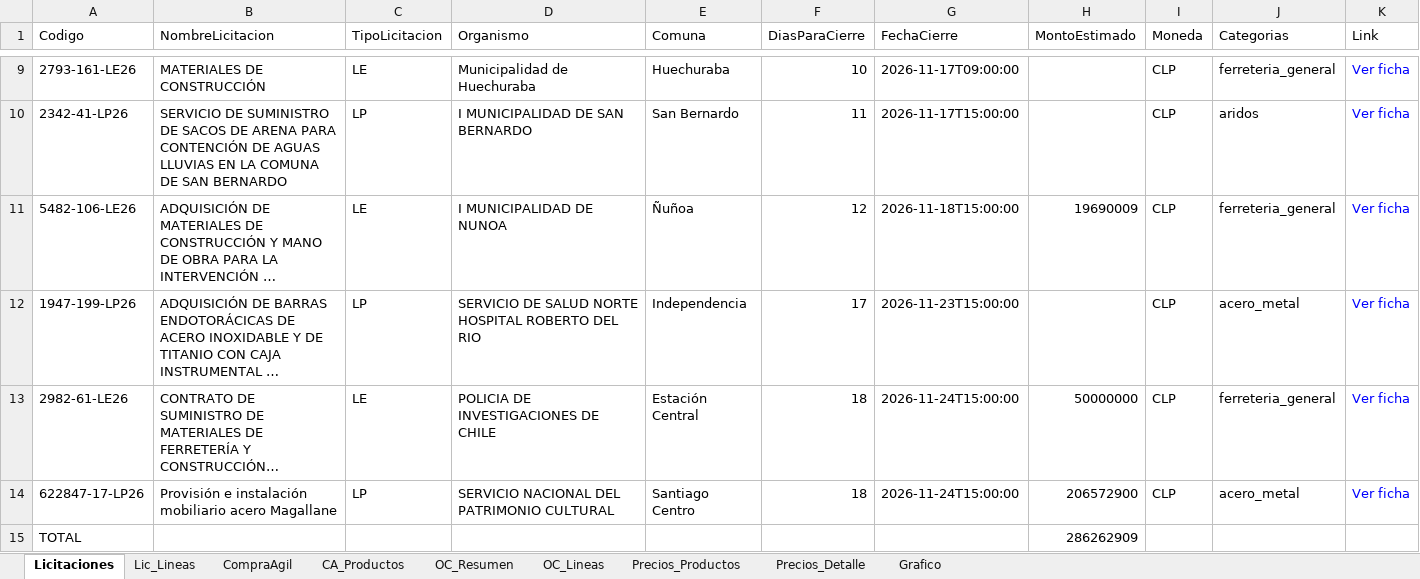
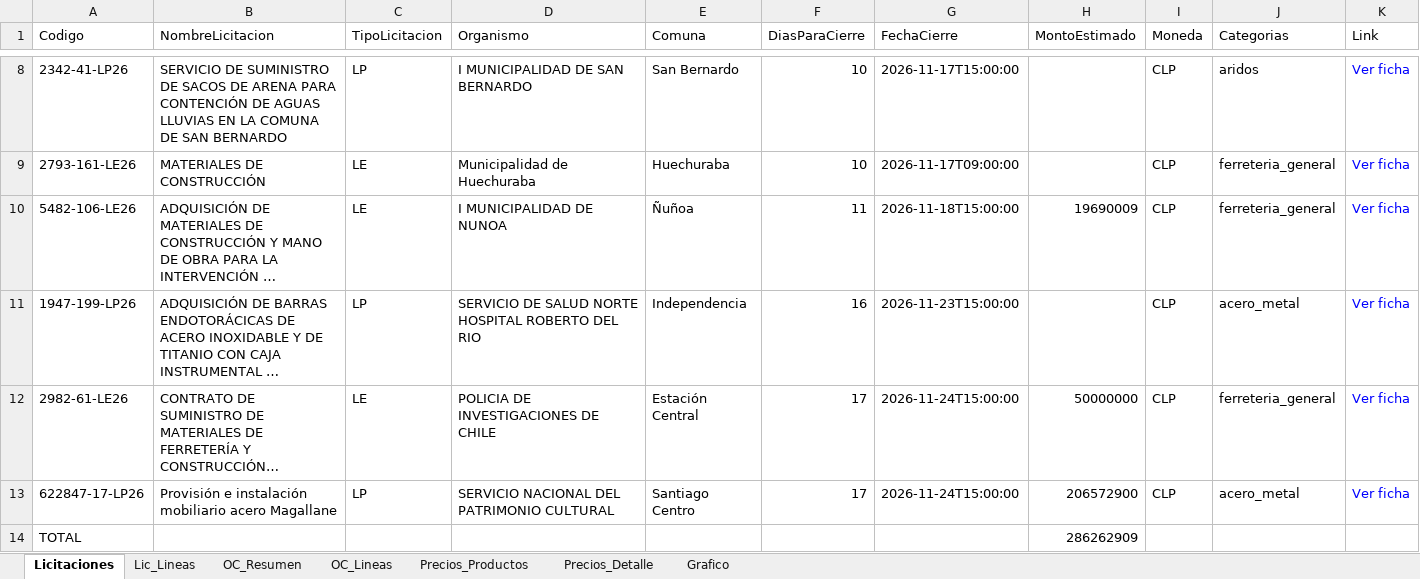
Before and after one commit to tchavarri/monitor-mercado-publico, an Excel workbook: docs/mercado_publico_construccion_RM.xlsx, sheet Licitaciones, drawn as a sheet; only a part is shown, gaps mark what is left out; long unchanged cells end in …; values as stored, in another font and other column widths than the file's, no borders; removed rows and columns are numbered as before the commit, all else as after; the diff covers the shown part only; the diff names each change by its address in the sheet, - before the commit and + after, or states it on an @@ line.

```diff
--- a/docs/mercado_publico_construccion_RM.xlsx (sheet Licitaciones)
+++ b/docs/mercado_publico_construccion_RM.xlsx (sheet Licitaciones)
-sheet tab: CompraAgil
-sheet tab: CA_Productos
+row 8: 2342-41-LP26 | SERVICIO DE SUMINISTRO DE SACOS DE ARENA PARA CONTENCIÓN DE AGUAS LLUVIAS EN LA COMUNA DE SAN BERNARDO | LP | I MUNICIPALIDAD DE SAN BERNARDO | San Bernardo | 10 | 2026-11-17T15:00:00 |  | CLP | aridos | Ver ficha
-row 10: 2342-41-LP26 | SERVICIO DE SUMINISTRO DE SACOS DE ARENA PARA CONTENCIÓN DE AGUAS LLUVIAS EN LA COMUNA DE SAN BERNARDO | LP | I MUNICIPALIDAD DE SAN BERNARDO | San Bernardo | 11 | 2026-11-17T15:00:00 |  | CLP | aridos | Ver ficha
-F10 (DiasParaCierre): 12
+F10 (DiasParaCierre): 11
-F11 (DiasParaCierre): 17
+F11 (DiasParaCierre): 16
-F12:F13 (DiasParaCierre): 18
+F12:F13 (DiasParaCierre): 17
```
Also changed, not shown: 1 removed row and 6 edited cells elsewhere in this sheet, sheet OC_Lineas, sheet Lic_Lineas, sheet OC_Resumen, charts or pictures, 2 other files.
